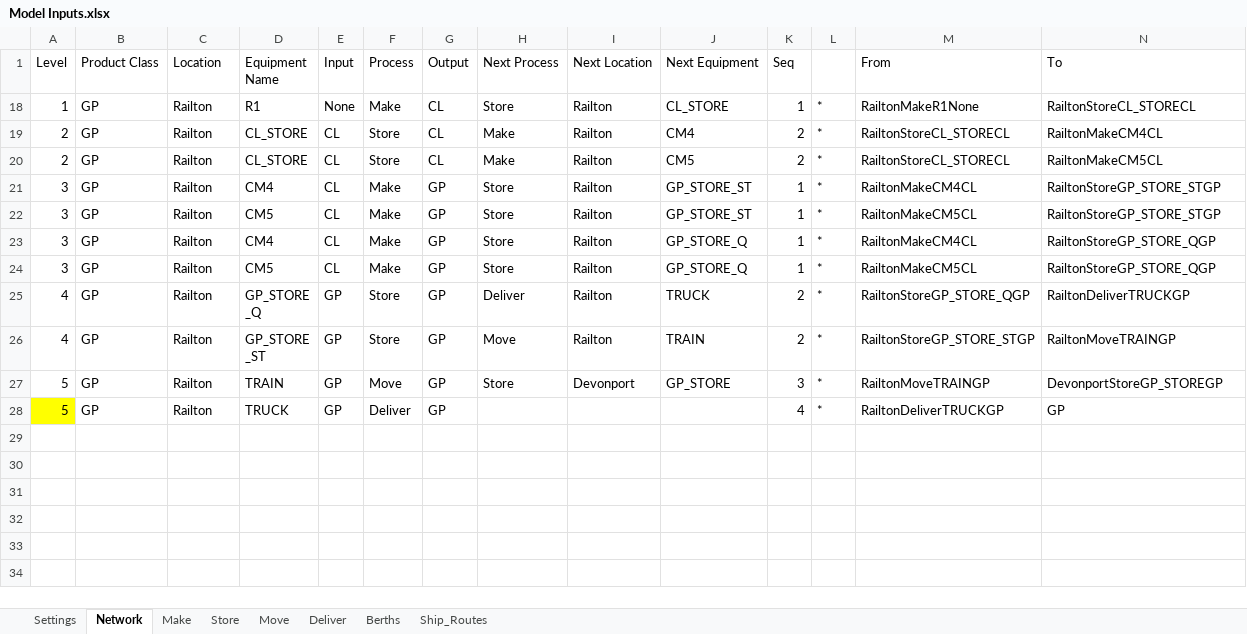
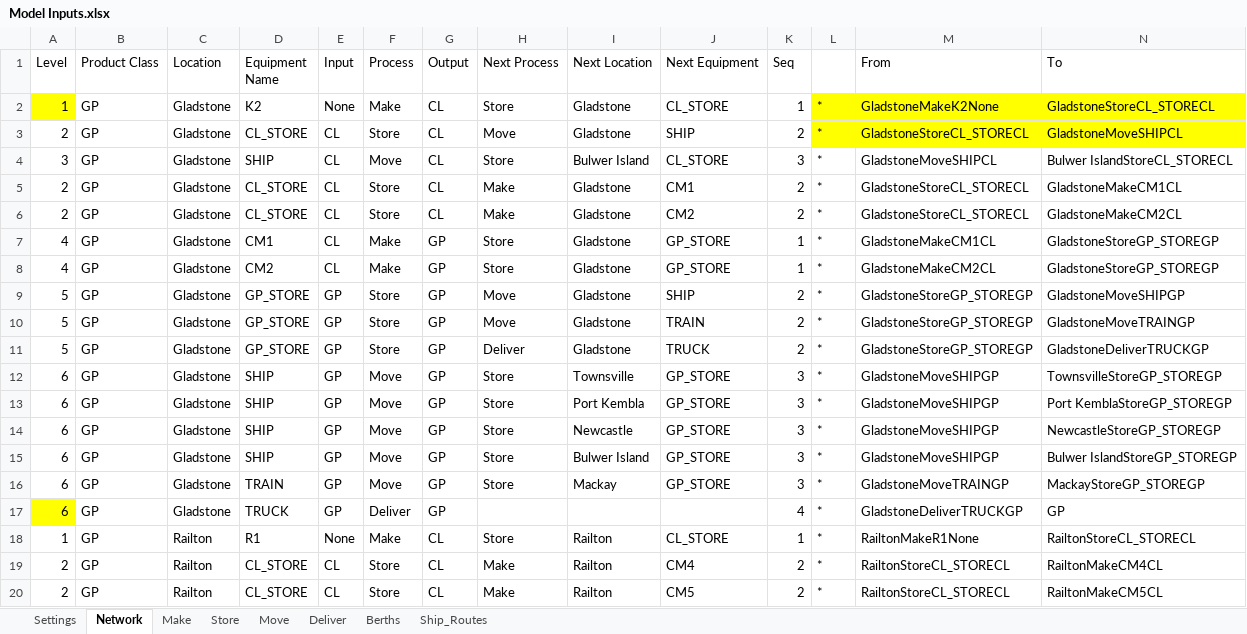
Before and after one commit to ZPrins/CA, an Excel workbook: Model Inputs.xlsx, sheet Network, drawn as a sheet; only a part is shown; the shorter side is filled out with more unchanged rows; values as stored, in another font and other column widths than the file's, no borders; conditional formats not drawn; rows hold the shown columns only; the diff covers the shown part only; the diff names each change by its address in the sheet, - before the commit and + after, or states it on an @@ line.

```diff
--- a/Model Inputs.xlsx (sheet Network)
+++ b/Model Inputs.xlsx (sheet Network)
@@ row 2 unhidden: 1 | GP | Gladstone | K2 | None | Make | CL | Store | Gladstone | CL_STORE | 1 | * | GladstoneMakeK2None | GladstoneStoreCL_STORECL @@
@@ row 3 unhidden: 2 | GP | Gladstone | CL_STORE | CL | Store | CL | Move | Gladstone | SHIP | 2 | * | GladstoneStoreCL_STORECL | GladstoneMoveSHIPCL @@
@@ row 4 unhidden: 3 | GP | Gladstone | SHIP | CL | Move | CL | Store | Bulwer Island | CL_STORE | 3 | * | GladstoneMoveSHIPCL | Bulwer IslandStoreCL_STORECL @@
@@ row 5 unhidden: 2 | GP | Gladstone | CL_STORE | CL | Store | CL | Make | Gladstone | CM1 | 2 | * | GladstoneStoreCL_STORECL | GladstoneMakeCM1CL @@
@@ row 6 unhidden: 2 | GP | Gladstone | CL_STORE | CL | Store | CL | Make | Gladstone | CM2 | 2 | * | GladstoneStoreCL_STORECL | GladstoneMakeCM2CL @@
@@ row 7 unhidden: 4 | GP | Gladstone | CM1 | CL | Make | GP | Store | Gladstone | GP_STORE | 1 | * | GladstoneMakeCM1CL | GladstoneStoreGP_STOREGP @@
@@ row 8 unhidden: 4 | GP | Gladstone | CM2 | CL | Make | GP | Store | Gladstone | GP_STORE | 1 | * | GladstoneMakeCM2CL | GladstoneStoreGP_STOREGP @@
@@ row 9 unhidden: 5 | GP | Gladstone | GP_STORE | GP | Store | GP | Move | Gladstone | SHIP | 2 | * | GladstoneStoreGP_STOREGP | GladstoneMoveSHIPGP @@
@@ row 10 unhidden: 5 | GP | Gladstone | GP_STORE | GP | Store | GP | Move | Gladstone | TRAIN | 2 | * | GladstoneStoreGP_STOREGP | GladstoneMoveTRAINGP @@
@@ row 11 unhidden: 5 | GP | Gladstone | GP_STORE | GP | Store | GP | Deliver | Gladstone | TRUCK | 2 | * | GladstoneStoreGP_STOREGP | GladstoneDeliverTRUCKGP @@
@@ row 12 unhidden: 6 | GP | Gladstone | SHIP | GP | Move | GP | Store | Townsville | GP_STORE | 3 | * | GladstoneMoveSHIPGP | TownsvilleStoreGP_STOREGP @@
@@ row 13 unhidden: 6 | GP | Gladstone | SHIP | GP | Move | GP | Store | Port Kembla | GP_STORE | 3 | * | GladstoneMoveSHIPGP | Port KemblaStoreGP_STOREGP @@
@@ row 14 unhidden: 6 | GP | Gladstone | SHIP | GP | Move | GP | Store | Newcastle | GP_STORE | 3 | * | GladstoneMoveSHIPGP | NewcastleStoreGP_STOREGP @@
@@ row 15 unhidden: 6 | GP | Gladstone | SHIP | GP | Move | GP | Store | Bulwer Island | GP_STORE | 3 | * | GladstoneMoveSHIPGP | Bulwer IslandStoreGP_STOREGP @@
@@ row 16 unhidden: 6 | GP | Gladstone | TRAIN | GP | Move | GP | Store | Mackay | GP_STORE | 3 | * | GladstoneMoveTRAINGP | MackayStoreGP_STOREGP @@
@@ row 17 unhidden: 6 | GP | Gladstone | TRUCK | GP | Deliver | GP |  |  |  | 4 | * | GladstoneDeliverTRUCKGP | GP @@
```
Also changed, not shown: 81 hidden or unhidden rows elsewhere in this sheet, 6 other files.
